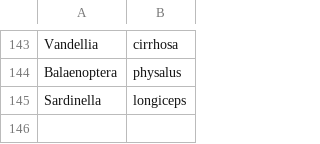
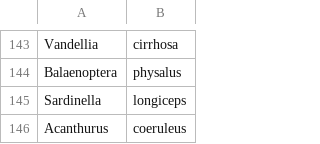
Before and after one commit to victoria-tiki/pelagica, a CSV file: data/processed/transparency_blacklist.csv, drawn as a sheet; only a part is shown, gaps mark what is left out.

```diff
--- a/data/processed/transparency_blacklist.csv
+++ b/data/processed/transparency_blacklist.csv
@@ -145 +145,2 @@ Balaenoptera,physalus
 Sardinella,longiceps
+Acanthurus,coeruleus
```
Also changed, not shown: data/processed/popular_species.csv, 8 other files.
